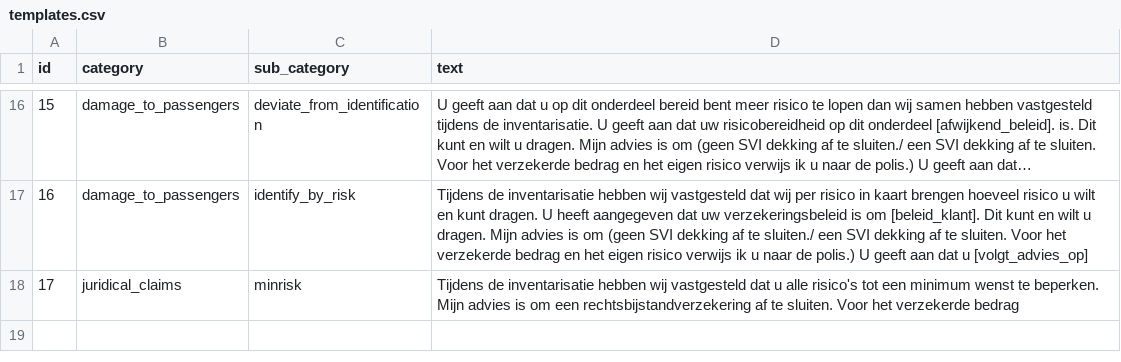
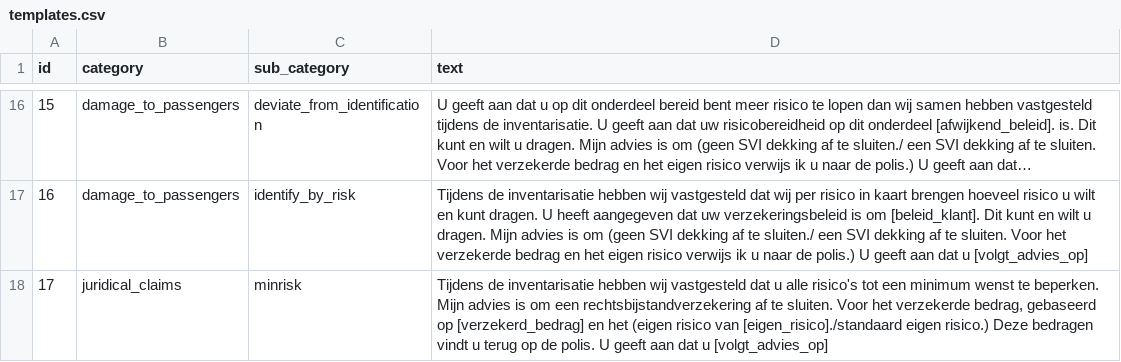
Before and after one commit to elementer23/Applied-AI-TVM, a CSV file: tvm/src/tvm/knowledge/templates.csv, drawn as a sheet; only a part is shown, gaps mark what is left out; long unchanged cells end in …; the diff names each change by its address in the sheet, - before the commit and + after, or states it on an @@ line.

Commit message:
Fixed the text, hadn't copied properly. Also properly added it to the .json

```diff
--- a/tvm/src/tvm/knowledge/templates.csv
+++ b/tvm/src/tvm/knowledge/templates.csv
-D18 (text): …het verzekerde bedrag
+D18 (text): …het verzekerde bedrag, gebaseerd op [verzekerd_bedrag] en het (eigen risico van [eigen_risico]./standaard eigen risico.) Deze bedragen vindt u terug op de polis. U geeft aan dat u [volgt_advies_op]
```
Also changed, not shown: 1 other file.
